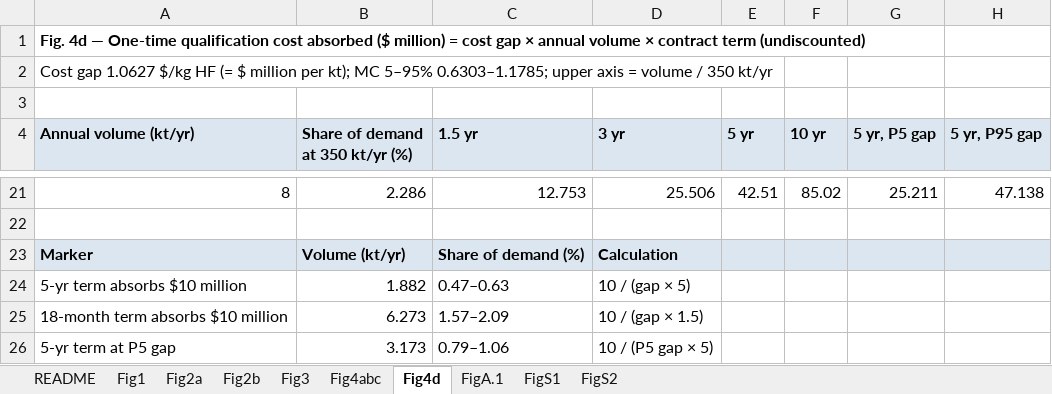
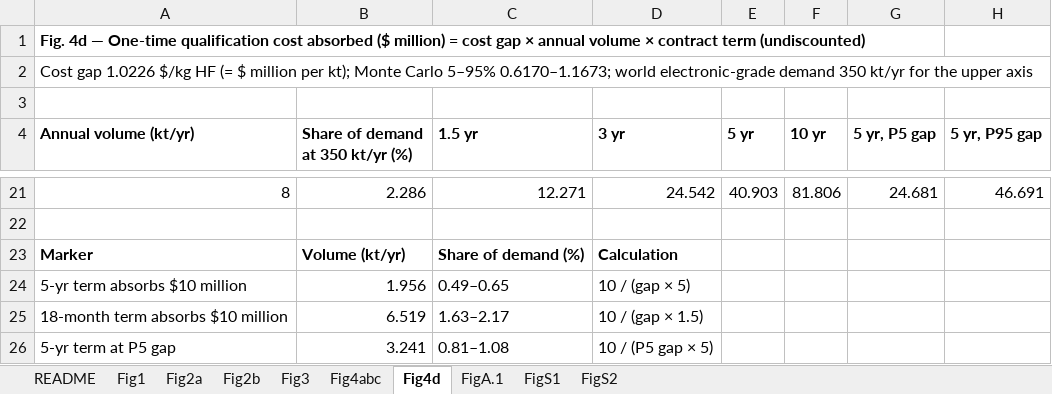
Before and after one commit to jwc9487-commits/fsa-hf-tea, an Excel workbook: data/figure_source_data.xlsx, sheet Fig4d, drawn as a sheet; only a part is shown, gaps mark what is left out; values as stored, in another font and other column widths than the file's, no borders; the diff covers the shown part only; the diff names each change by its address in the sheet, - before the commit and + after, or states it on an @@ line.

```diff
--- a/data/figure_source_data.xlsx (sheet Fig4d)
+++ b/data/figure_source_data.xlsx (sheet Fig4d)
-A2 (Annual volume (kt/yr)): Cost gap 1.0627 $/kg HF (= $ million per kt); MC 5–95% 0.6303–1.1785; upper axis = volume / 350 kt/yr
+A2 (Annual volume (kt/yr)): Cost gap 1.0226 $/kg HF (= $ million per kt); Monte Carlo 5–95% 0.6170–1.1673; world electronic-grade demand 350 kt/yr for the upper axis
-A4:H4 fill: #DCE6F0
+A4:H4 fill: none
-C21 (1.5 yr): 12.753
+C21 (1.5 yr): 12.271
-D21 (3 yr): 25.506
+D21 (3 yr): 24.542
-E21 (5 yr): 42.51
+E21 (5 yr): 40.903
-F21 (10 yr): 85.02
+F21 (10 yr): 81.806
-G21 (5 yr, P5 gap): 25.211
+G21 (5 yr, P5 gap): 24.681
-H21 (5 yr, P95 gap): 47.138
+H21 (5 yr, P95 gap): 46.691
-A23:H23 fill: #DCE6F0
+A23:H23 fill: none
-B24 (Share of demand at 350 kt/yr (%)): 1.882
+B24 (Share of demand at 350 kt/yr (%)): 1.956
-C24 (1.5 yr): 0.47–0.63
+C24 (1.5 yr): 0.49–0.65
-B25 (Share of demand at 350 kt/yr (%)): 6.273
+B25 (Share of demand at 350 kt/yr (%)): 6.519
-C25 (1.5 yr): 1.57–2.09
+C25 (1.5 yr): 1.63–2.17
-B26 (Share of demand at 350 kt/yr (%)): 3.173
+B26 (Share of demand at 350 kt/yr (%)): 3.241
-C26 (1.5 yr): 0.79–1.06
+C26 (1.5 yr): 0.81–1.08
```
Also changed, not shown: 90 edited cells elsewhere in this sheet, sheet Fig4abc, sheet Fig2b, sheet Fig3, sheet Fig2a, sheet FigA.1, sheet README, 1 more sheet, 11 other files.
